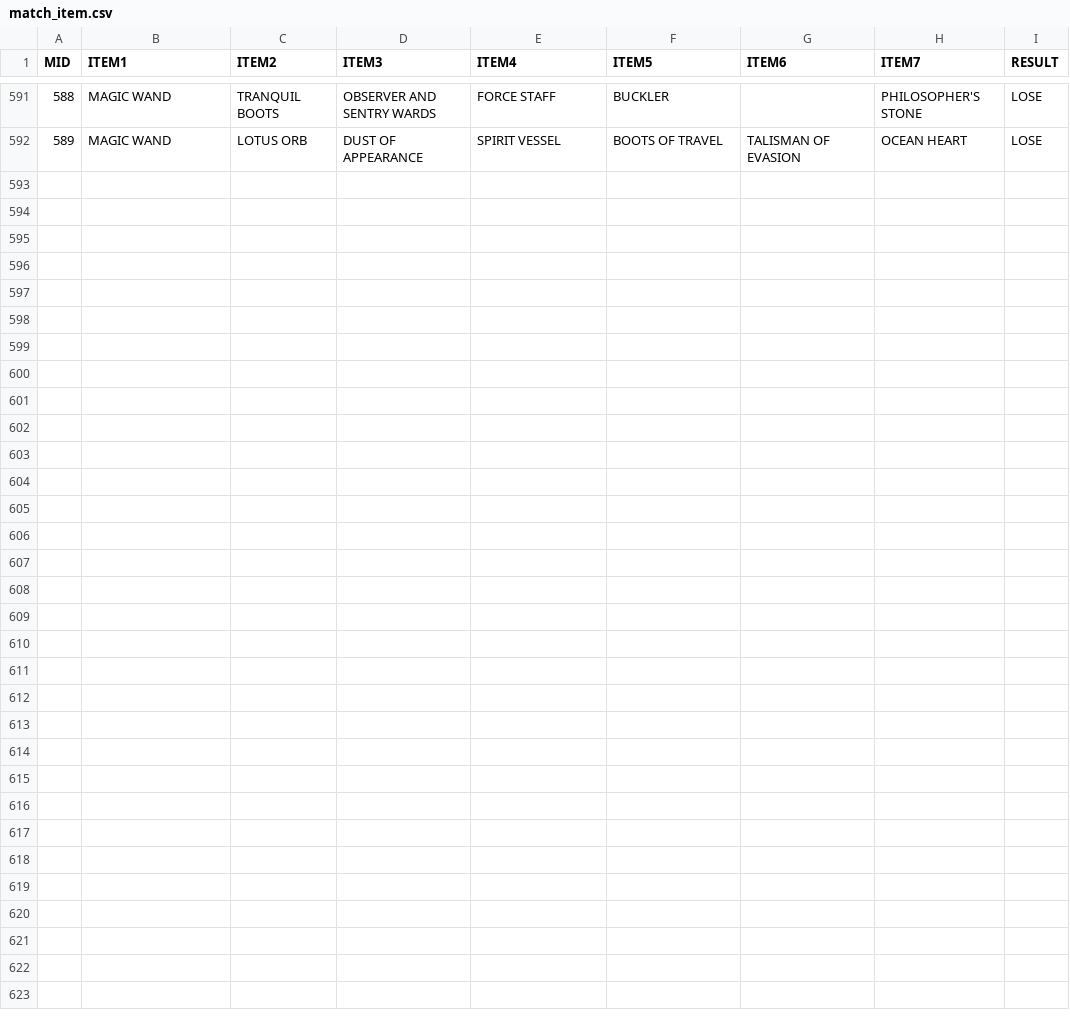
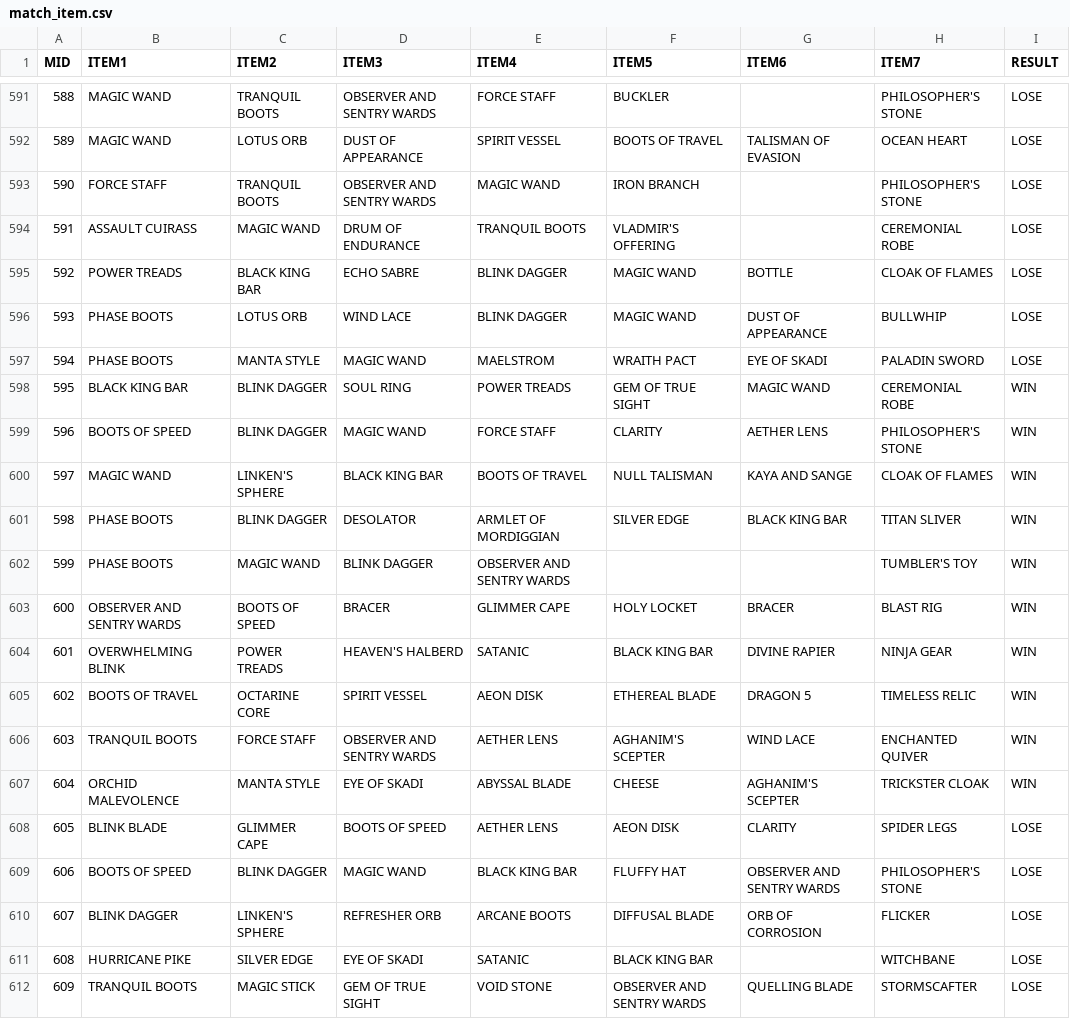
Before and after one commit to ZhangLe59151/sg-dataset, a CSV file: game/match_item.csv, drawn as a sheet; only a part is shown, gaps mark what is left out.

Commit message:
Update match_item.csv

```diff
--- a/game/match_item.csv
+++ b/game/match_item.csv
@@ -592 +592,21 @@ MID,ITEM1,ITEM2,ITEM3,ITEM4,ITEM5,ITEM6,ITEM7,RESULT
 589,MAGIC WAND,LOTUS ORB,DUST OF APPEARANCE,SPIRIT VESSEL,BOOTS OF TRAVEL,TALISMAN OF EVASION,OCEAN HEART,LOSE
+590,FORCE STAFF,TRANQUIL BOOTS,OBSERVER AND SENTRY WARDS,MAGIC WAND,IRON BRANCH,,PHILOSOPHER'S STONE,LOSE
+591,ASSAULT CUIRASS,MAGIC WAND,DRUM OF ENDURANCE,TRANQUIL BOOTS,VLADMIR'S OFFERING,,CEREMONIAL ROBE,LOSE
+592,POWER TREADS,BLACK KING BAR,ECHO SABRE,BLINK DAGGER,MAGIC WAND,BOTTLE,CLOAK OF FLAMES,LOSE
+593,PHASE BOOTS,LOTUS ORB,WIND LACE,BLINK DAGGER,MAGIC WAND,DUST OF APPEARANCE,BULLWHIP,LOSE
+594,PHASE BOOTS,MANTA STYLE,MAGIC WAND,MAELSTROM,WRAITH PACT,EYE OF SKADI,PALADIN SWORD,LOSE
+595,BLACK KING BAR,BLINK DAGGER,SOUL RING,POWER TREADS,GEM OF TRUE SIGHT,MAGIC WAND,CEREMONIAL ROBE,WIN
+596,BOOTS OF SPEED,BLINK DAGGER,MAGIC WAND,FORCE STAFF,CLARITY,AETHER LENS,PHILOSOPHER'S STONE,WIN
+597,MAGIC WAND,LINKEN'S SPHERE,BLACK KING BAR,BOOTS OF TRAVEL,NULL TALISMAN,KAYA AND SANGE,CLOAK OF FLAMES,WIN
+598,PHASE BOOTS,BLINK DAGGER,DESOLATOR,ARMLET OF MORDIGGIAN,SILVER EDGE,BLACK KING BAR,TITAN SLIVER,WIN
+599,PHASE BOOTS,MAGIC WAND,BLINK DAGGER,OBSERVER AND SENTRY WARDS,,,TUMBLER'S TOY,WIN
+600,OBSERVER AND SENTRY WARDS,BOOTS OF SPEED,BRACER,GLIMMER CAPE,HOLY LOCKET,BRACER,BLAST RIG,WIN
+601,OVERWHELMING BLINK,POWER TREADS,HEAVEN'S HALBERD,SATANIC,BLACK KING BAR,DIVINE RAPIER,NINJA GEAR,WIN
+602,BOOTS OF TRAVEL,OCTARINE CORE,SPIRIT VESSEL,AEON DISK,ETHEREAL BLADE,DRAGON 5,TIMELESS RELIC,WIN
+603,TRANQUIL BOOTS,FORCE STAFF,OBSERVER AND SENTRY WARDS,AETHER LENS,AGHANIM'S SCEPTER,WIND LACE,ENCHANTED QUIVER,WIN
+604,ORCHID MALEVOLENCE,MANTA STYLE,EYE OF SKADI,ABYSSAL BLADE,CHEESE,AGHANIM'S SCEPTER,TRICKSTER CLOAK,WIN
+605,BLINK BLADE,GLIMMER CAPE,BOOTS OF SPEED,AETHER LENS,AEON DISK,CLARITY,SPIDER LEGS,LOSE
+606,BOOTS OF SPEED,BLINK DAGGER,MAGIC WAND,BLACK KING BAR,FLUFFY HAT,OBSERVER AND SENTRY WARDS,PHILOSOPHER'S STONE,LOSE
+607,BLINK DAGGER,LINKEN'S SPHERE,REFRESHER ORB,ARCANE BOOTS,DIFFUSAL BLADE,ORB OF CORROSION,FLICKER,LOSE
+608,HURRICANE PIKE,SILVER EDGE,EYE OF SKADI,SATANIC,BLACK KING BAR,,WITCHBANE,LOSE
+609,TRANQUIL BOOTS,MAGIC STICK,GEM OF TRUE SIGHT,VOID STONE,OBSERVER AND SENTRY WARDS,QUELLING BLADE,STORMSCAFTER,LOSE
```
